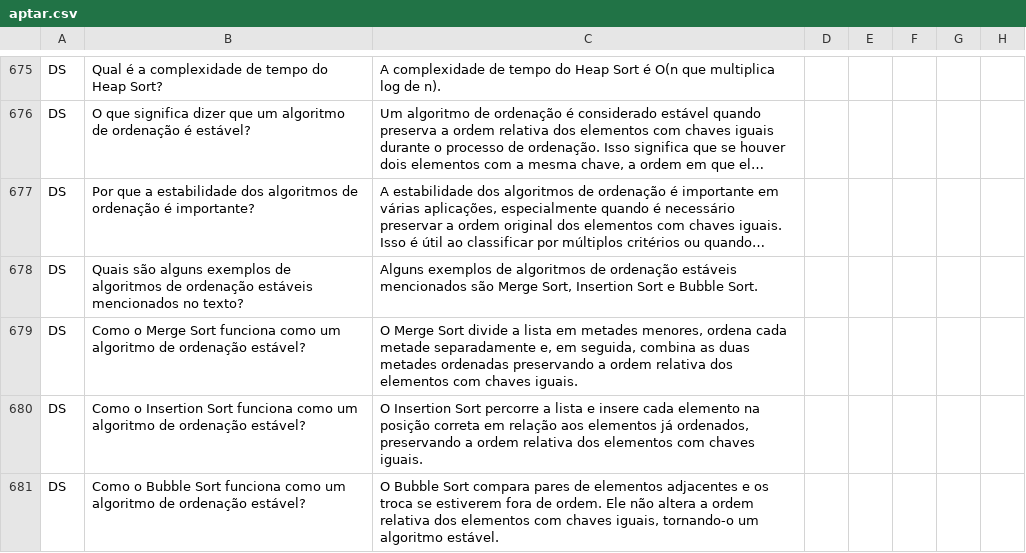
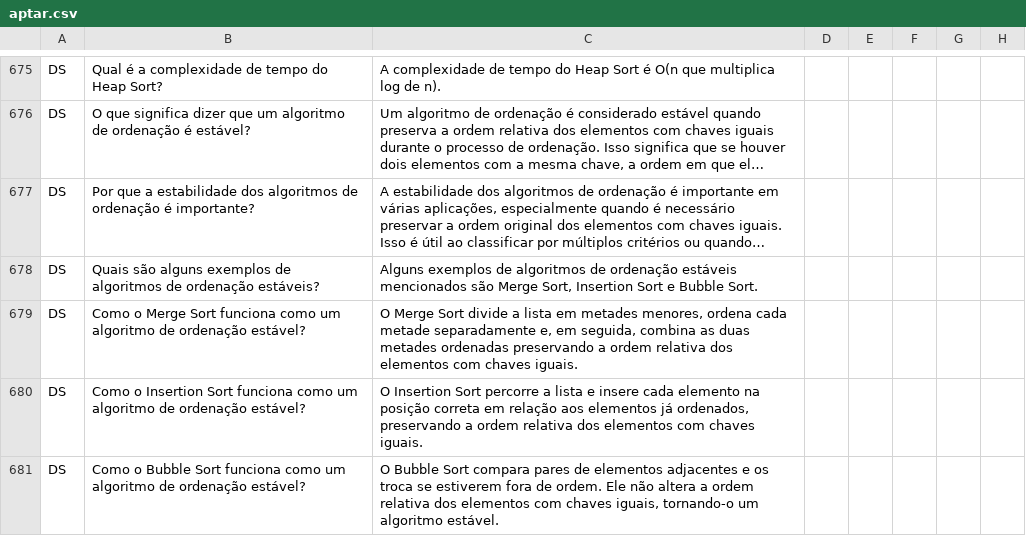
Before and after one commit to pointel-com-br/www.pointel, a CSV file: public/picard/aptar.csv, drawn as a sheet; only a part is shown, gaps mark what is left out; long unchanged cells end in …; the diff covers the shown part only; the diff names each change by its address in the sheet, - before the commit and + after, or states it on an @@ line.

```diff
--- a/public/picard/aptar.csv
+++ b/public/picard/aptar.csv
-B678: …de ordenação estáveis mencionados no texto?
+B678: …de ordenação estáveis?
```
Also changed, not shown: 4 added rows, 1 removed row and 19 edited cells elsewhere in this file.
